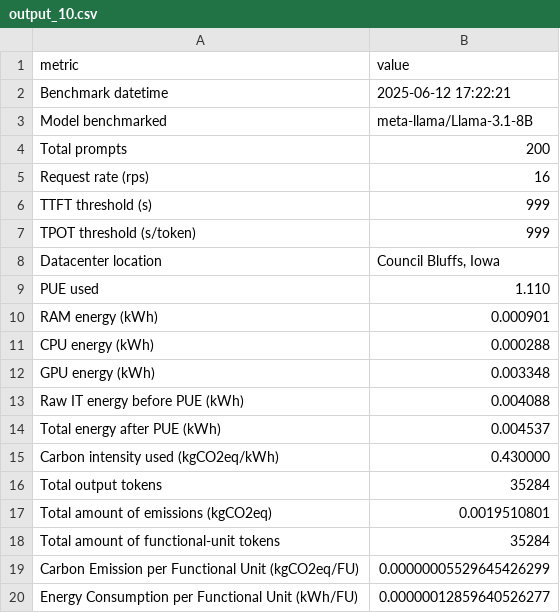
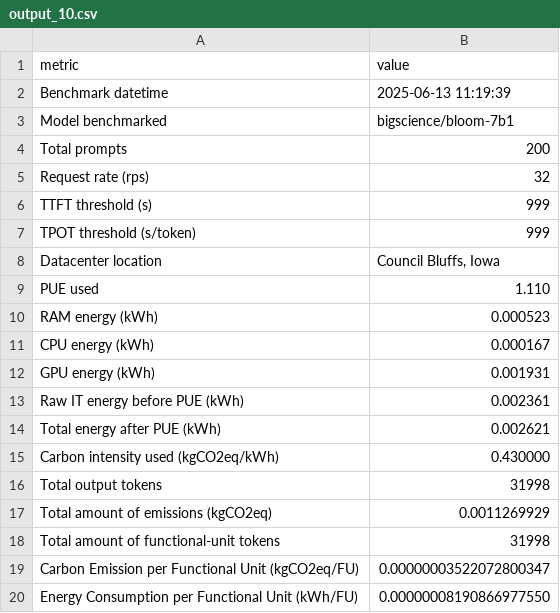
Before and after one commit to MarioKarta/CodeCarbon_vLLM_inference, a CSV file: output/output_10.csv, drawn as a sheet.

```diff
--- a/output/output_10.csv
+++ b/output/output_10.csv
@@ -1,6 +1,6 @@
 metric,value
-Benchmark datetime,2025-06-12 17:22:21
-Model benchmarked,meta-llama/Llama-3.1-8B
+Benchmark datetime,2025-06-13 11:19:39
+Model benchmarked,bigscience/bloom-7b1
 Total prompts,200
-Request rate (rps),16
+Request rate (rps),32
 TTFT threshold (s),999
@@ -9,12 +9,12 @@ Datacenter location,"Council Bluffs, Iowa"
 PUE used,1.110
-RAM energy (kWh),0.000901
-CPU energy (kWh),0.000288
-GPU energy (kWh),0.003348
-Raw IT energy before PUE (kWh),0.004088
-Total energy after PUE (kWh),0.004537
+RAM energy (kWh),0.000523
+CPU energy (kWh),0.000167
+GPU energy (kWh),0.001931
+Raw IT energy before PUE (kWh),0.002361
+Total energy after PUE (kWh),0.002621
 Carbon intensity used (kgCO2eq/kWh),0.430000
-Total output tokens,35284
-Total amount of emissions (kgCO2eq),0.0019510801
-Total amount of functional‐unit tokens,35284
-Carbon Emission per Functional Unit (kgCO2eq/FU),0.00000005529645426299
-Energy Consumption per Functional Unit (kWh/FU),0.00000012859640526277
+Total output tokens,31998
+Total amount of emissions (kgCO2eq),0.0011269929
+Total amount of functional‐unit tokens,31998
+Carbon Emission per Functional Unit (kgCO2eq/FU),0.00000003522072800347
+Energy Consumption per Functional Unit (kWh/FU),0.00000008190866977550
```
Also changed, not shown: output/output_0.csv, output/output_1.csv, 51 other files.
